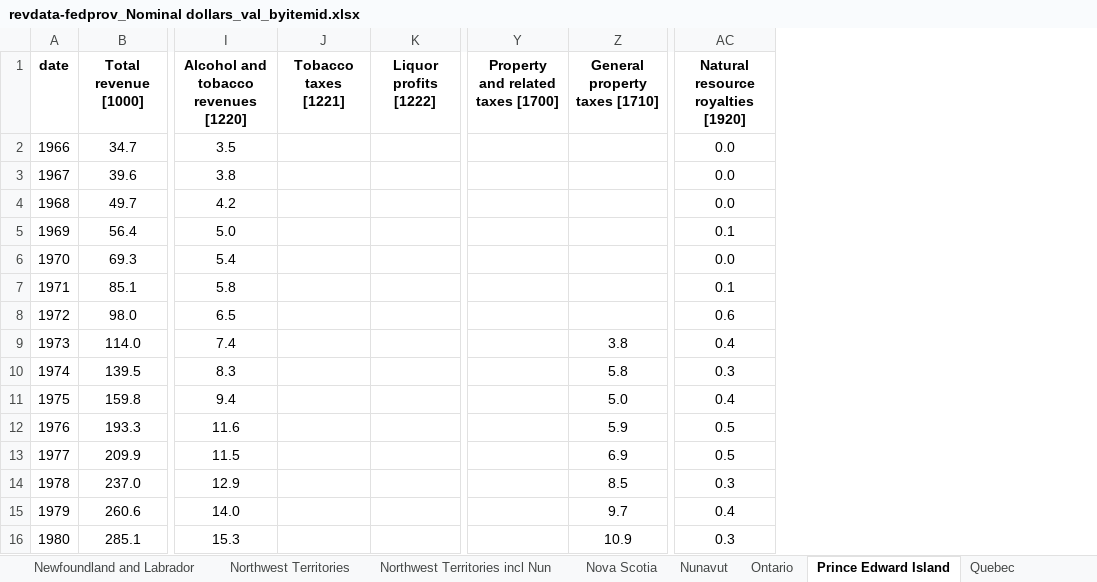
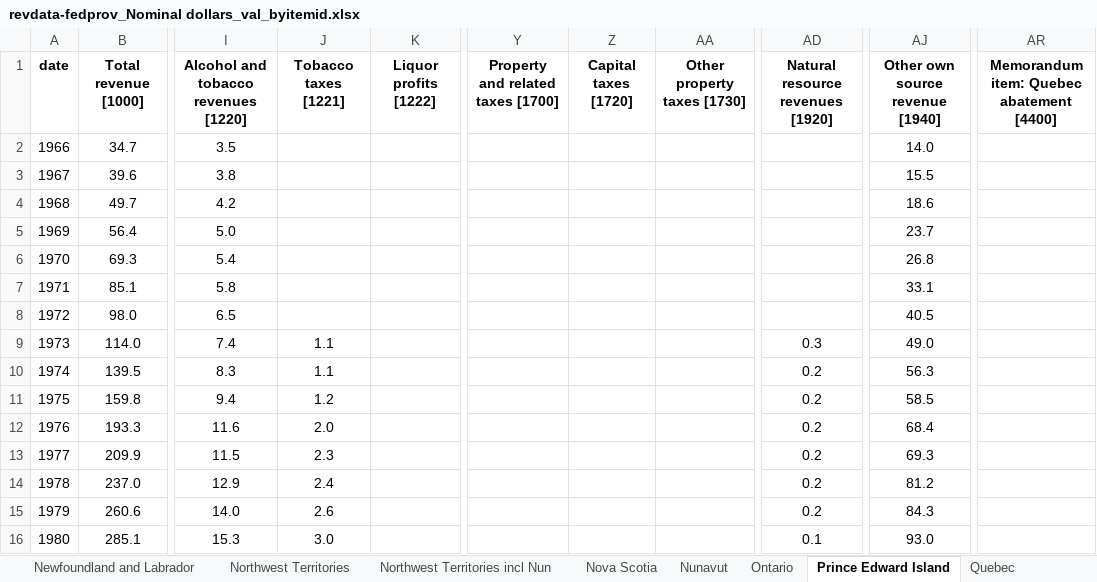
Before and after one commit to FONCanada/REAL, an Excel workbook: revdata-fedprov_Nominal dollars_val_byitemid.xlsx, sheet Prince Edward Island, drawn as a sheet; only a part is shown, gaps mark what is left out; values as stored, in another font and other column widths than the file's, no borders; addresses are those after the commit; the diff covers the shown part only; the diff names each change by its address in the sheet, - before the commit and + after, or states it on an @@ line.

```diff
--- a/revdata-fedprov_Nominal dollars_val_byitemid.xlsx (sheet Prince Edward Island)
+++ b/revdata-fedprov_Nominal dollars_val_byitemid.xlsx (sheet Prince Edward Island)
+column Z (Capital taxes [1720]), empty
+column AJ (Other own source revenue [1940]), rows 2-16: 14.0 | 15.5 | 18.6 | 23.7 | 26.8 | 33.1 | 40.5 | 49.0 | 56.3 | 58.5 | 68.4 | 69.3 | 81.2 | 84.3 | 93.0
+column AR, row 1: Memorandum item: Quebec abatement [4400]
-AA1: General property taxes [1710]
+AA1: Other property taxes [1730]
-AD1: Natural resource royalties [1920]
+AD1: Natural resource revenues [1920]
-AD2:AD4 (Natural resource revenues [1920]): 0.0
+AD2:AD4 (Natural resource revenues [1920]): (empty)
-AD5 (Natural resource revenues [1920]): 0.1
+AD5 (Natural resource revenues [1920]): (empty)
-AD6 (Natural resource revenues [1920]): 0.0
+AD6 (Natural resource revenues [1920]): (empty)
-AD7 (Natural resource revenues [1920]): 0.1
+AD7 (Natural resource revenues [1920]): (empty)
-AD8 (Natural resource revenues [1920]): 0.6
+AD8 (Natural resource revenues [1920]): (empty)
-J9:J10 (Tobacco taxes [1221]): (empty)
+J9:J10 (Tobacco taxes [1221]): 1.1
-AA9 (Other property taxes [1730]): 3.8
+AA9 (Other property taxes [1730]): (empty)
-AD9 (Natural resource revenues [1920]): 0.4
+AD9 (Natural resource revenues [1920]): 0.3
-AA10 (Other property taxes [1730]): 5.8
+AA10 (Other property taxes [1730]): (empty)
-AD10 (Natural resource revenues [1920]): 0.3
+AD10 (Natural resource revenues [1920]): 0.2
-J11 (Tobacco taxes [1221]): (empty)
+J11 (Tobacco taxes [1221]): 1.2
-AA11 (Other property taxes [1730]): 5.0
+AA11 (Other property taxes [1730]): (empty)
-AD11 (Natural resource revenues [1920]): 0.4
+AD11 (Natural resource revenues [1920]): 0.2
-J12 (Tobacco taxes [1221]): (empty)
+J12 (Tobacco taxes [1221]): 2.0
-AA12 (Other property taxes [1730]): 5.9
+AA12 (Other property taxes [1730]): (empty)
-AD12:AD13 (Natural resource revenues [1920]): 0.5
+AD12:AD13 (Natural resource revenues [1920]): 0.2
-J13 (Tobacco taxes [1221]): (empty)
+J13 (Tobacco taxes [1221]): 2.3
-AA13 (Other property taxes [1730]): 6.9
+AA13 (Other property taxes [1730]): (empty)
-J14 (Tobacco taxes [1221]): (empty)
+J14 (Tobacco taxes [1221]): 2.4
-AA14 (Other property taxes [1730]): 8.5
+AA14 (Other property taxes [1730]): (empty)
-AD14 (Natural resource revenues [1920]): 0.3
+AD14 (Natural resource revenues [1920]): 0.2
-J15 (Tobacco taxes [1221]): (empty)
+J15 (Tobacco taxes [1221]): 2.6
-AA15 (Other property taxes [1730]): 9.7
+AA15 (Other property taxes [1730]): (empty)
-AD15 (Natural resource revenues [1920]): 0.4
+AD15 (Natural resource revenues [1920]): 0.2
-J16 (Tobacco taxes [1221]): (empty)
+J16 (Tobacco taxes [1221]): 3.0
-AA16 (Other property taxes [1730]): 10.9
+AA16 (Other property taxes [1730]): (empty)
-AD16 (Natural resource revenues [1920]): 0.3
+AD16 (Natural resource revenues [1920]): 0.1
```
Also changed, not shown: 2 added rows, 1 removed row and 139 edited cells elsewhere in this sheet, sheet All provinces and territories, sheet Quebec, sheet Federal government, sheet Alberta, sheet New Brunswick, sheet Ontario, 9 more sheets.
